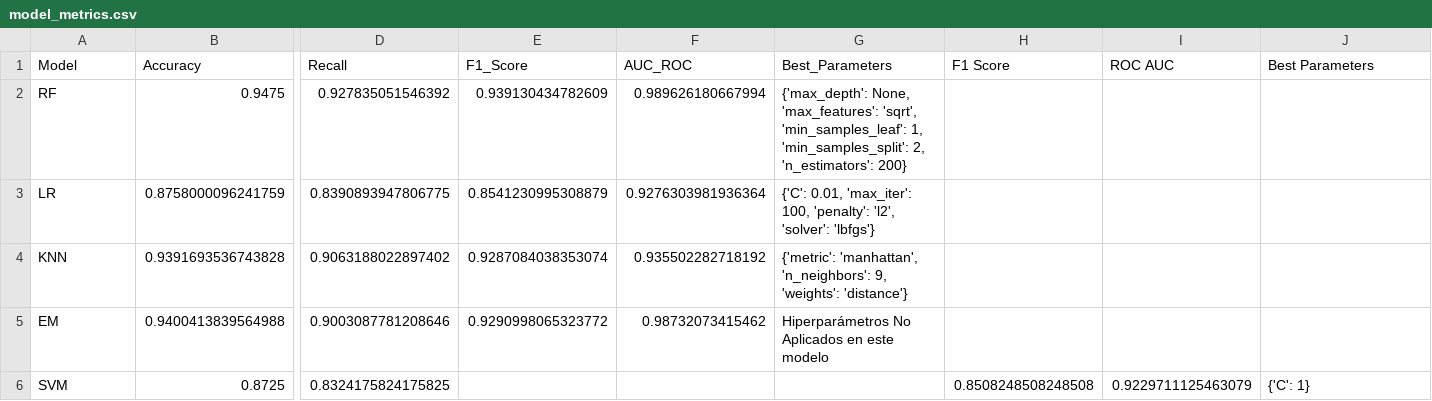
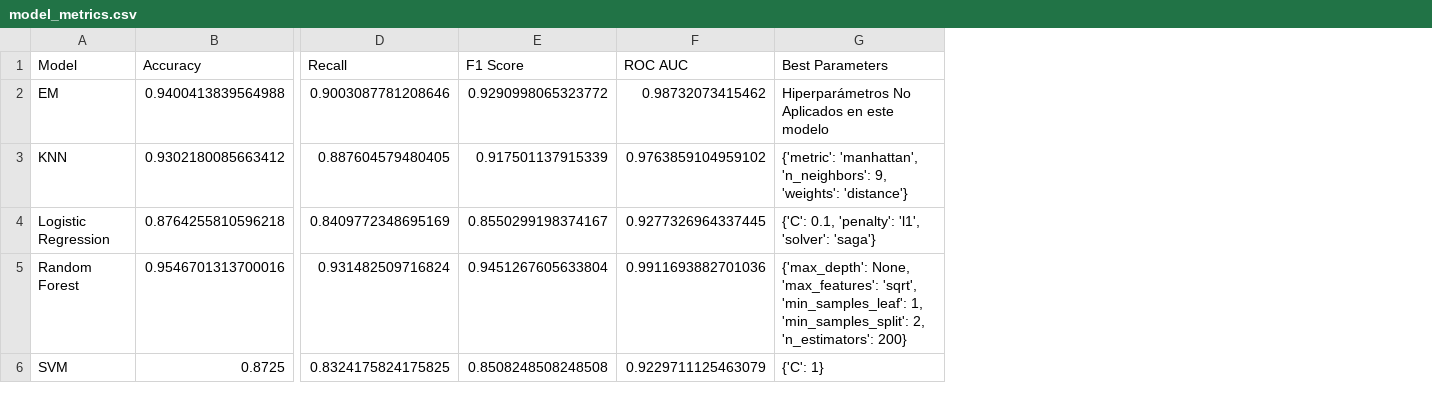
Before and after one commit to AI-School-F5-P3/ML_Airlines_Grupo3, a CSV file: metrics/model_metrics.csv, drawn as a sheet; only a part is shown, gaps mark what is left out; removed rows and columns are numbered as before the commit, all else as after; rows hold the shown columns only; the diff names each change by its address in the sheet, - before the commit and + after, or states it on an @@ line.

Commit message:
cambios en los modelos
pequeños cambios en los modelos para evitar que dupliquen columnas en el model_metrics.csv

```diff
--- a/metrics/model_metrics.csv
+++ b/metrics/model_metrics.csv
-column E (F1_Score), row 5: 0.9290998065323772
-column F (AUC_ROC), row 5: 0.98732073415462
-column G (Best_Parameters), row 5: Hiperparámetros No Aplicados en este modelo
-row 2: RF | 0.9475 | 0.927835051546392 | 0.939130434782609 | 0.989626180667994 | {'max_depth': None, 'max_features': 'sqrt', 'min_samples_leaf': 1, 'min_samples_split': 2, 'n_estimators': 200}
-row 3: LR | 0.8758000096241759 | 0.8390893947806775 | 0.8541230995308879 | 0.9276303981936364 | {'C': 0.01, 'max_iter': 100, 'penalty': 'l2', 'solver': 'lbfgs'}
-row 4: KNN | 0.9391693536743828 | 0.9063188022897402 | 0.9287084038353074 | 0.935502282718192 | {'metric': 'manhattan', 'n_neighbors': 9, 'weights': 'distance'}
-E2 (F1 Score): (empty)
+E2 (F1 Score): 0.9290998065323772
-F2 (ROC AUC): (empty)
+F2 (ROC AUC): 0.98732073415462
-G2 (Best Parameters): (empty)
+G2 (Best Parameters): Hiperparámetros No Aplicados en este modelo
+row 3: KNN | 0.9302180085663412 | 0.887604579480405 | 0.917501137915339 | 0.9763859104959102 | {'metric': 'manhattan', 'n_neighbors': 9, 'weights': 'distance'}
+row 4: Logistic Regression | 0.8764255810596218 | 0.8409772348695169 | 0.8550299198374167 | 0.9277326964337445 | {'C': 0.1, 'penalty': 'l1', 'solver': 'saga'}
+row 5: Random Forest | 0.9546701313700016 | 0.931482509716824 | 0.9451267605633804 | 0.9911693882701036 | {'max_depth': None, 'max_features': 'sqrt', 'min_samples_leaf': 1, 'min_samples_split': 2, 'n_estimators': 200}
```
Also changed, not shown: 3 other files.
